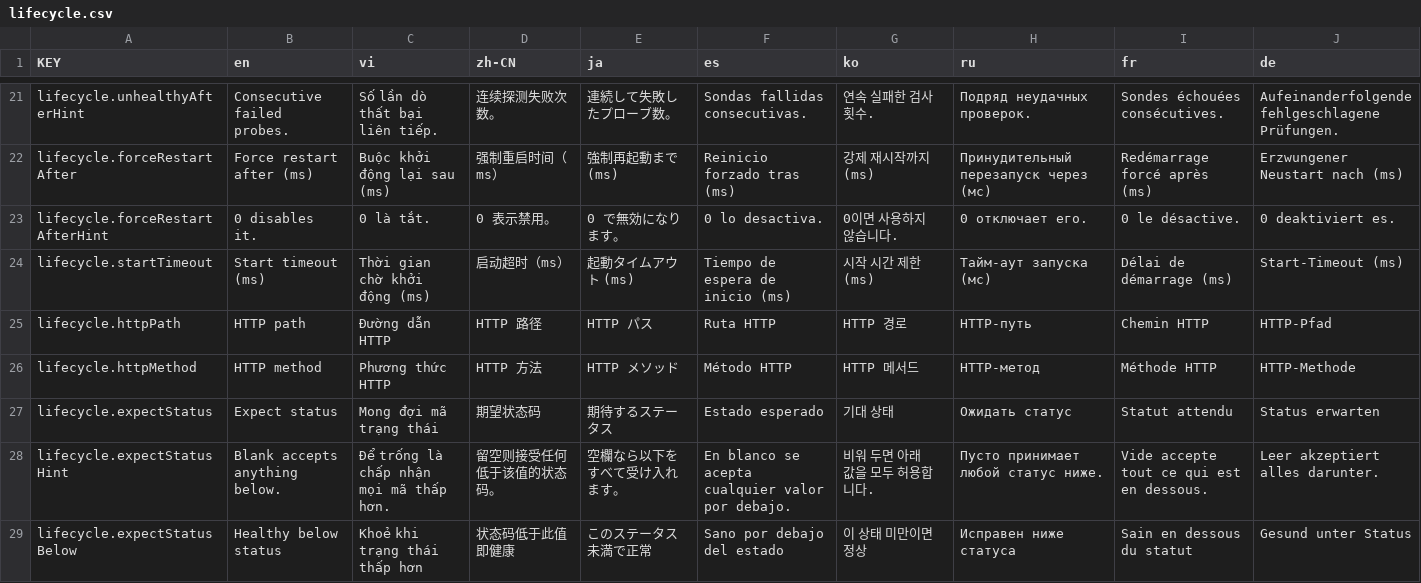
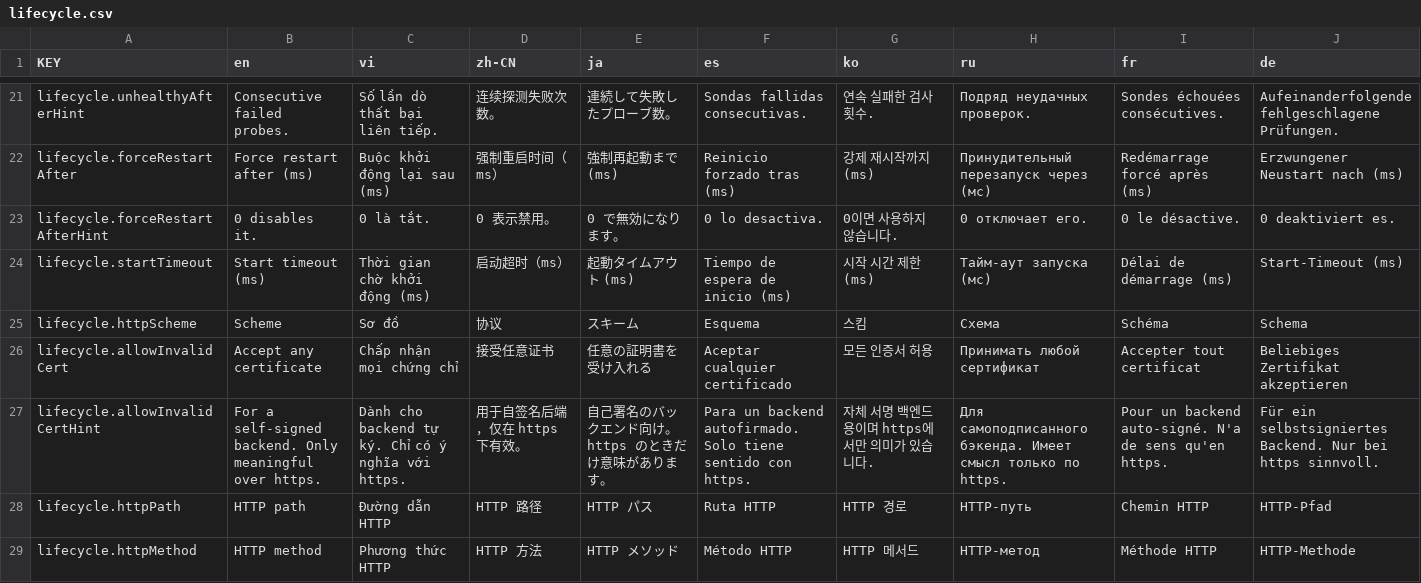
Before and after one commit to NamesMT/home-hosted, a CSV file: uis/stock/i18n/sheets/lifecycle.csv, drawn as a sheet; only a part is shown, gaps mark what is left out; the shorter side is filled out with more unchanged rows.

Commit message:
fix(health): probe a TLS backend over https, not only http
The probe built its URL from the host and port alone, so an HTTPS-only
backend was never reachable: every check failed on the protocol, and with
`forceRestartAfterMs` set that restarted a perfectly healthy server.

`health.http.scheme` picks the protocol, and `allowInvalidCert` accepts a
self-signed certificate — the normal case on a home network, and the reason
`fetch` could not be used here (`helpers/daemon.ts` reaches an uploaded pair
the same way). Both default to the old behaviour, so an existing config
reads exactly as it did.

```diff
--- a/uis/stock/i18n/sheets/lifecycle.csv
+++ b/uis/stock/i18n/sheets/lifecycle.csv
@@ -24,2 +24,5 @@ lifecycle.forceRestartAfterHint,0 disables it.,0 là tắt.,0 表示禁用。,0
 lifecycle.startTimeout,Start timeout (ms),Thời gian chờ khởi động (ms),启动超时（ms）,起動タイムアウト (ms),Tiempo de espera de inicio (ms),시작 시간 제한 (ms),Тайм-аут запуска (мс),Délai de démarrage (ms),Start-Timeout (ms)
+lifecycle.httpScheme,Scheme,Sơ đồ,协议,スキーム,Esquema,스킴,Схема,Schéma,Schema
+lifecycle.allowInvalidCert,Accept any certificate,Chấp nhận mọi chứng chỉ,接受任意证书,任意の証明書を受け入れる,Aceptar cualquier certificado,모든 인증서 허용,Принимать любой сертификат,Accepter tout certificat,Beliebiges Zertifikat akzeptieren
+lifecycle.allowInvalidCertHint,For a self-signed backend. Only meaningful over https.,Dành cho backend tự ký. Chỉ có ý nghĩa với https.,用于自签名后端，仅在 https 下有效。,自己署名のバックエンド向け。https のときだけ意味があります。,Para un backend autofirmado. Solo tiene sentido con https.,자체 서명 백엔드용이며 https에서만 의미가 있습니다.,Для самоподписанного бэкенда. Имеет смысл только по https.,Pour un backend auto-signé. N'a de sens qu'en https.,Für ein selbstsigniertes Backend. Nur bei https sinnvoll.
 lifecycle.httpPath,HTTP path,Đường dẫn HTTP,HTTP 路径,HTTP パス,Ruta HTTP,HTTP 경로,HTTP-путь,Chemin HTTP,HTTP-Pfad
```
Also changed, not shown: 14 other files.
